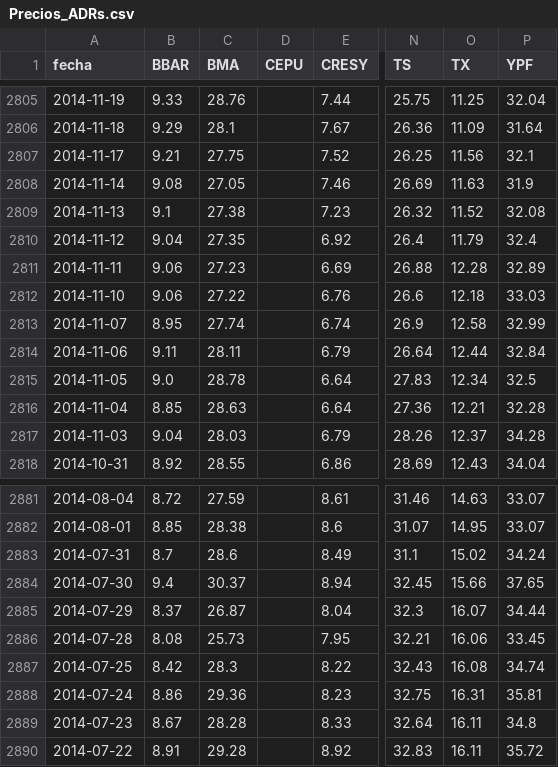
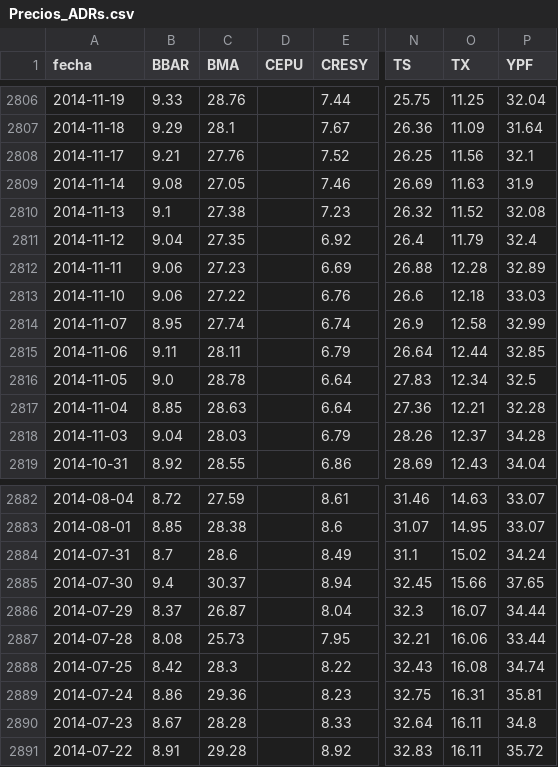
Before and after one commit to jesusrobles824/base-de-datos, a CSV file: Precios_ADRs.csv, drawn as a sheet; only a part is shown, gaps mark what is left out; addresses are those after the commit; the diff covers the shown part only; the diff names each change by its address in the sheet, - before the commit and + after, or states it on an @@ line.

```diff
--- a/Precios_ADRs.csv
+++ b/Precios_ADRs.csv
-C2808 (BMA): 27.75
+C2808 (BMA): 27.76
-P2815 (YPF): 32.84
+P2815 (YPF): 32.85
-P2887 (YPF): 33.45
+P2887 (YPF): 33.44
```
Also changed, not shown: 1 added row and 4 edited cells elsewhere in this file, ADRs_variacion_porcentual_diaria.csv.
